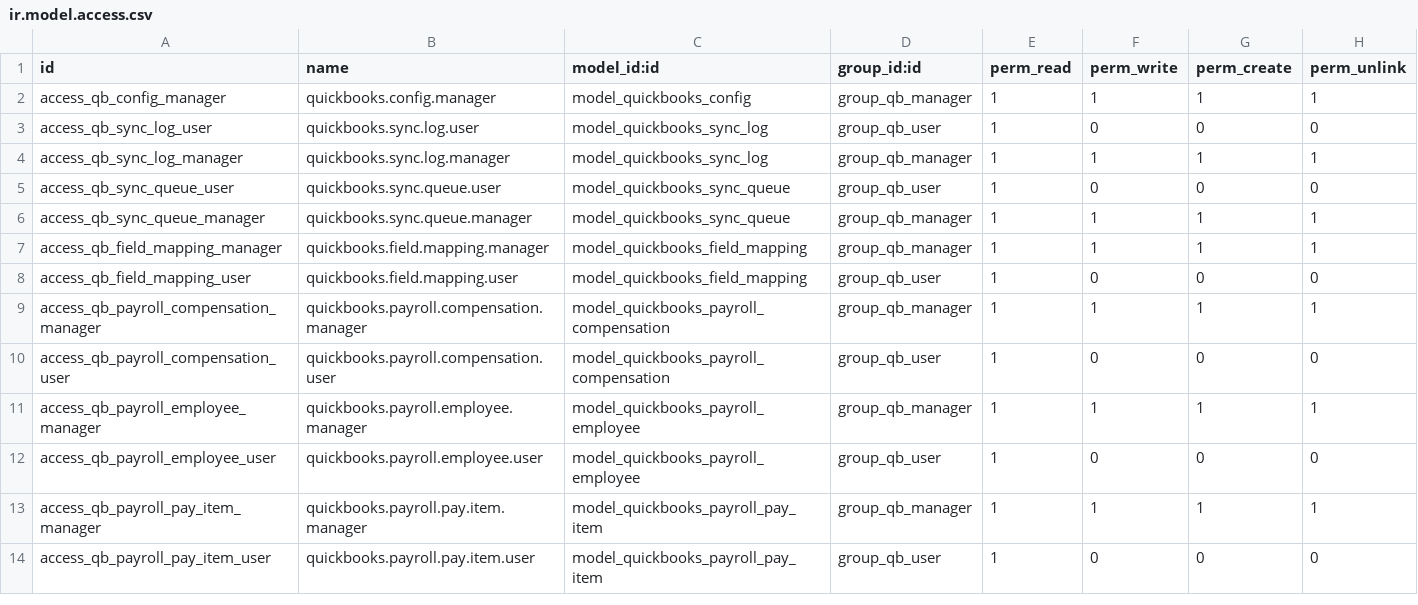
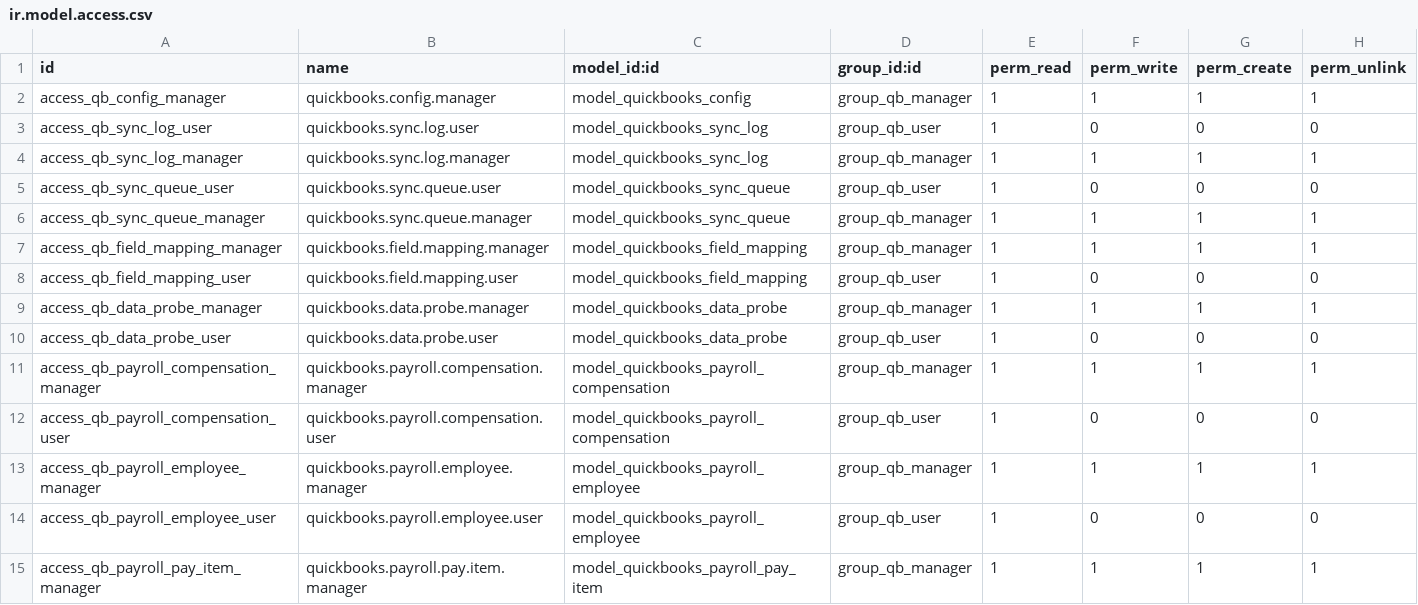
Before and after one commit to AvalonEnterpriseTechnologies/quickbooks, a CSV file: quickbooks_api_connector/security/ir.model.access.csv, drawn as a sheet; only a part is shown; the shorter side is filled out with more unchanged rows.

```diff
--- a/quickbooks_api_connector/security/ir.model.access.csv
+++ b/quickbooks_api_connector/security/ir.model.access.csv
@@ -8,2 +8,4 @@ access_qb_field_mapping_manager,quickbooks.field.mapping.manager,model_quickbook
 access_qb_field_mapping_user,quickbooks.field.mapping.user,model_quickbooks_field_mapping,group_qb_user,1,0,0,0
+access_qb_data_probe_manager,quickbooks.data.probe.manager,model_quickbooks_data_probe,group_qb_manager,1,1,1,1
+access_qb_data_probe_user,quickbooks.data.probe.user,model_quickbooks_data_probe,group_qb_user,1,0,0,0
 access_qb_payroll_compensation_manager,quickbooks.payroll.compensation.manager,model_quickbooks_payroll_compensation,group_qb_manager,1,1,1,1
```
Also changed, not shown: 13 other files.
